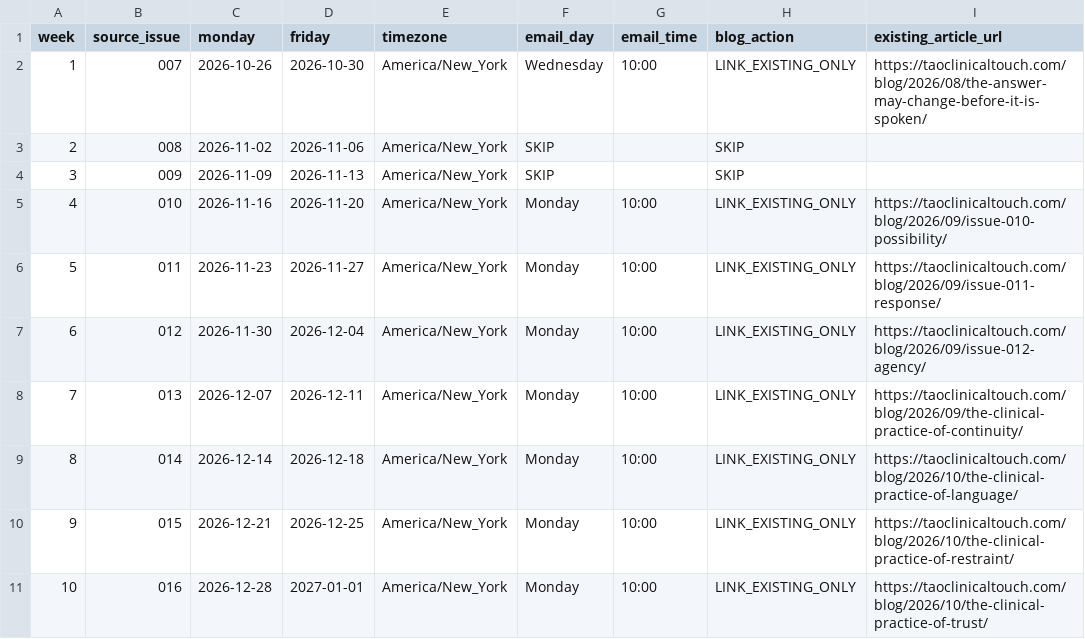
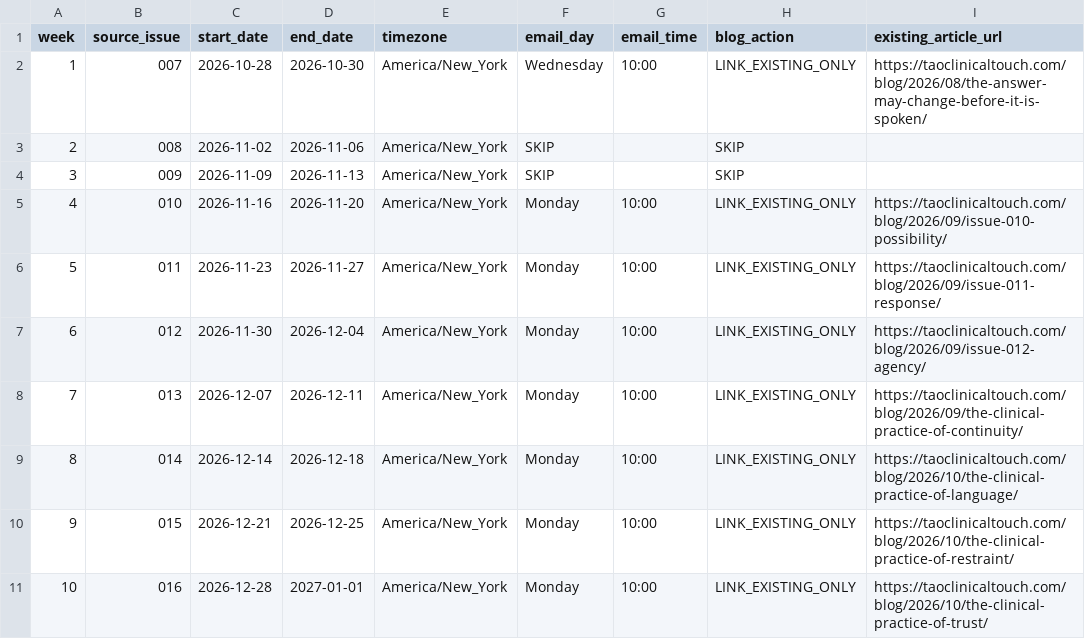
Before and after one commit to learn2tape19/finding-my-wei, a CSV file: 07_MARKETING/CAMPAIGNS/CAMPAIGN_001_THERAPEUTIC_ALLIANCE/RESEND_007_016_2026/calendar.csv, drawn as a sheet; only a part is shown; the diff names each change by its address in the sheet, - before the commit and + after, or states it on an @@ line.

Commit message:
Start Issue 007 Wednesday October 28; identify Brevo email source

```diff
--- a/07_MARKETING/CAMPAIGNS/CAMPAIGN_001_THERAPEUTIC_ALLIANCE/RESEND_007_016_2026/calendar.csv
+++ b/07_MARKETING/CAMPAIGNS/CAMPAIGN_001_THERAPEUTIC_ALLIANCE/RESEND_007_016_2026/calendar.csv
-C1: monday
+C1: start_date
-D1: friday
+D1: end_date
-C2 (start_date): 2026-10-26
+C2 (start_date): 2026-10-28
```
